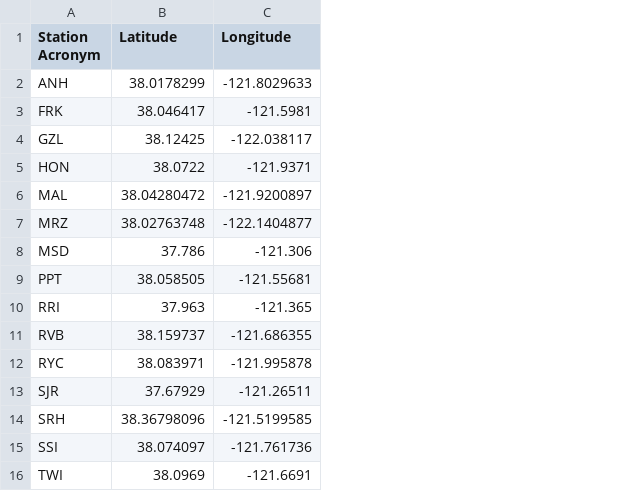
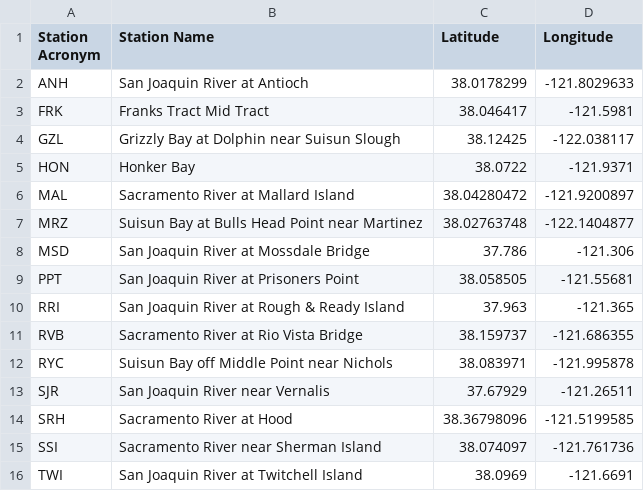
Before and after one commit to seperry83/quick-test, a CSV file: docs/CEMP_Station_Metadata.csv, drawn as a sheet; the diff names each change by its address in the sheet, - before the commit and + after, or states it on an @@ line.

```diff
--- a/docs/CEMP_Station_Metadata.csv
+++ b/docs/CEMP_Station_Metadata.csv
+column B (Station Name), rows 2-16: San Joaquin River at Antioch | Franks Tract Mid Tract | Grizzly Bay at Dolphin near Suisun Slough | Honker Bay | Sacramento River at Mallard Island | Suisun Bay at Bulls Head Point near Martinez | San Joaquin River at Mossdale Bridge | San Joaquin River at Prisoners Point | San Joaquin River at Rough & Ready Island | Sacramento River at Rio Vista Bridge | Suisun Bay off Middle Point near Nichols | San Joaquin River near Vernalis | Sacramento River at Hood | Sacramento River near Sherman Island | San Joaquin River at Twitchell Island
```
Also changed, not shown: 4 other files.
